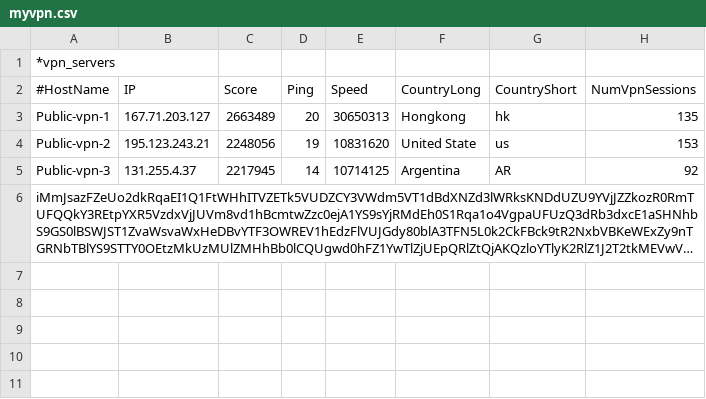
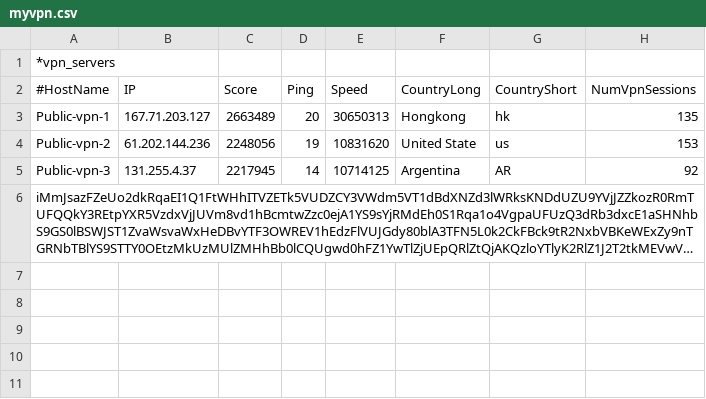
Before and after one commit to shohrabtv2/vpncode, a CSV file: myvpn.csv, drawn as a sheet; only a part is shown; long unchanged cells end in …; the diff names each change by its address in the sheet, - before the commit and + after, or states it on an @@ line.

Commit message:
Update myvpn.csv
sdasdasd

```diff
--- a/myvpn.csv
+++ b/myvpn.csv
-B4 (IP): 195.123.243.21
+B4 (IP): 61.202.144.236
```
